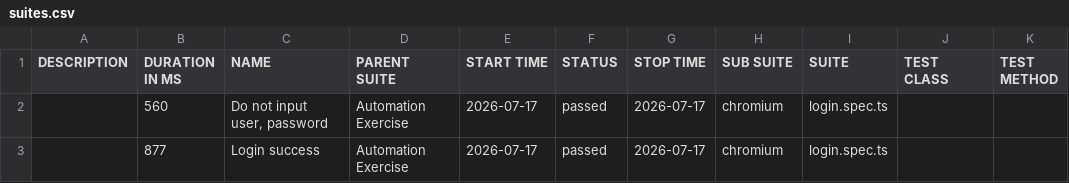
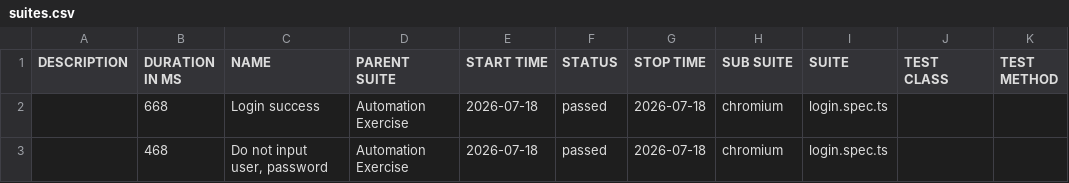
Before and after one commit to Toanncan/automation-exercise-ts, a CSV file: data/suites.csv, drawn as a sheet.

```diff
--- a/data/suites.csv
+++ b/data/suites.csv
@@ -1,3 +1,3 @@
 "DESCRIPTION","DURATION IN MS","NAME","PARENT SUITE","START TIME","STATUS","STOP TIME","SUB SUITE","SUITE","TEST CLASS","TEST METHOD"
-"","560","Do not input user, password","Automation Exercise","2026-07-17","passed","2026-07-17","chromium","login.spec.ts","",""
-"","877","Login success","Automation Exercise","2026-07-17","passed","2026-07-17","chromium","login.spec.ts","",""
+"","668","Login success","Automation Exercise","2026-07-18","passed","2026-07-18","chromium","login.spec.ts","",""
+"","468","Do not input user, password","Automation Exercise","2026-07-18","passed","2026-07-18","chromium","login.spec.ts","",""
```
Also changed, not shown: 28 other files.
